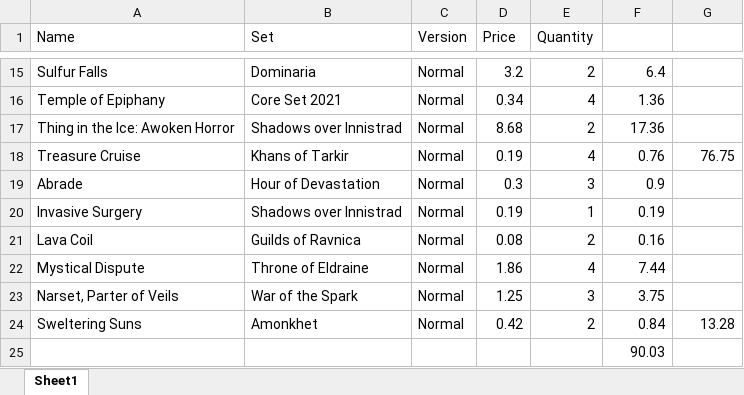
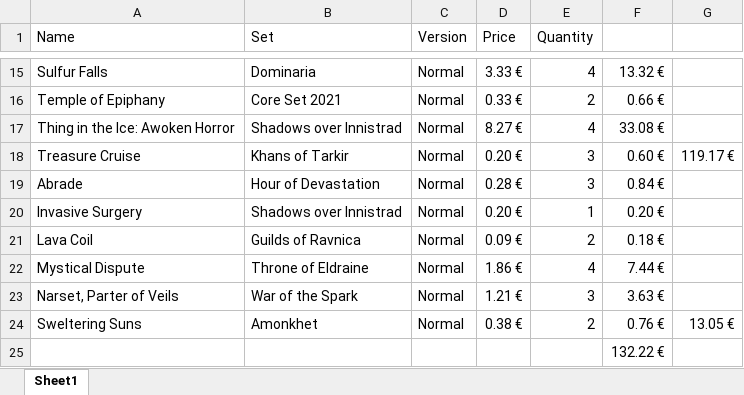
Before and after one commit to Vimor123/mtg-card-price-updater, an Excel workbook: izzetChicken.xlsx, sheet Sheet1, drawn as a sheet; only a part is shown, gaps mark what is left out; values as stored, in another font and other column widths than the file's, no borders; the diff covers the shown part only; the diff names each change by its address in the sheet, - before the commit and + after, or states it on an @@ line.

```diff
--- a/izzetChicken.xlsx (sheet Sheet1)
+++ b/izzetChicken.xlsx (sheet Sheet1)
-D15 (Price): 3.2
+D15 (Price): 3.33 €
-E15 (Quantity): 2
+E15 (Quantity): 4
-F15: 6.4
+F15: 13.32 €
-D16 (Price): 0.34
+D16 (Price): 0.33 €
-E16 (Quantity): 4
+E16 (Quantity): 2
-F16: 1.36
+F16: 0.66 €
-D17 (Price): 8.68
+D17 (Price): 8.27 €
-E17 (Quantity): 2
+E17 (Quantity): 4
-F17: 17.36
+F17: 33.08 €
-D18 (Price): 0.19
+D18 (Price): 0.20 €
-E18 (Quantity): 4
+E18 (Quantity): 3
-F18: 0.76
+F18: 0.60 €
-G18: 76.75
+G18: 119.17 €
-D19 (Price): 0.3
+D19 (Price): 0.28 €
-F19: 0.9
+F19: 0.84 €
-D20 (Price): 0.19
+D20 (Price): 0.20 €
-F20: 0.19
+F20: 0.20 €
-D21 (Price): 0.08
+D21 (Price): 0.09 €
-F21: 0.16
+F21: 0.18 €
-D22 (Price): 1.86
+D22 (Price): 1.86 €
-F22: 7.44
+F22: 7.44 €
-D23 (Price): 1.25
+D23 (Price): 1.21 €
-F23: 3.75
+F23: 3.63 €
-D24 (Price): 0.42
+D24 (Price): 0.38 €
-F24: 0.84
+F24: 0.76 €
-G24: 13.28
+G24: 13.05 €
-F25: 90.03
+F25: 132.22 €
```
Also changed, not shown: 1 added row, 1 removed row and 28 edited cells elsewhere in this sheet.
